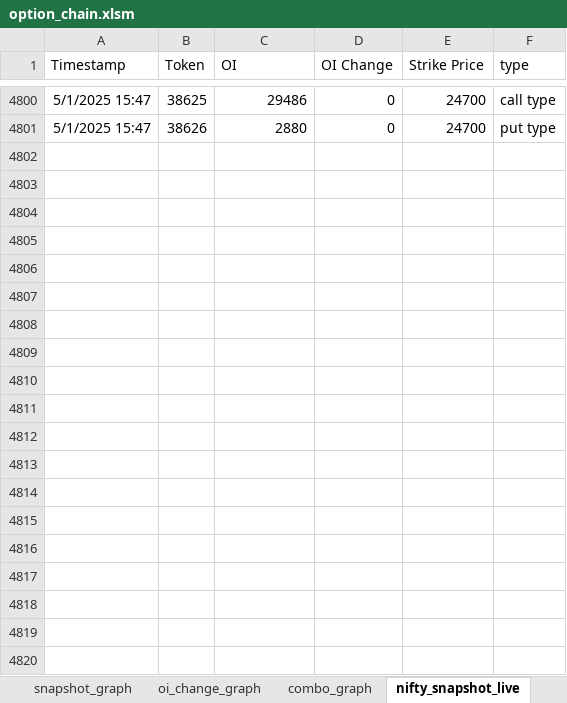
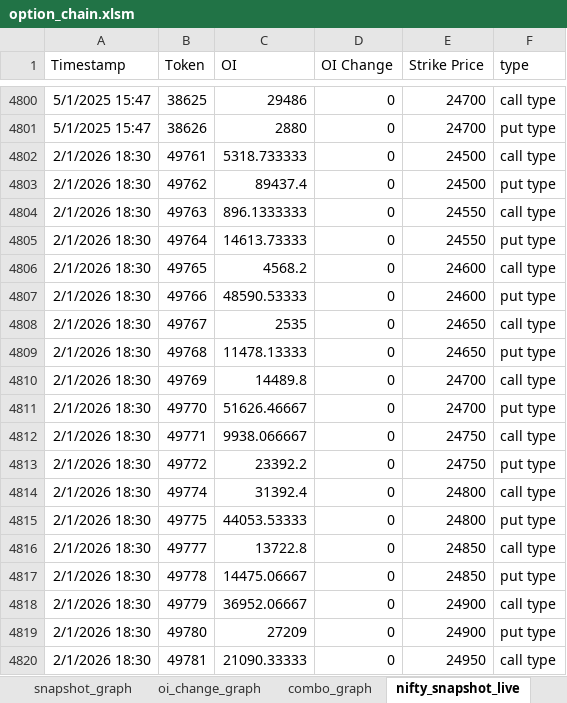
Before and after one commit to Neeraj-prajapat/excel-option-chain, an Excel workbook: option_chain.xlsm, sheet nifty_snapshot_live, drawn as a sheet; only a part is shown, gaps mark what is left out; values as stored, in another font and other column widths than the file's, no borders; table styles not drawn; the diff covers the shown part only; the diff names each change by its address in the sheet, - before the commit and + after, or states it on an @@ line.

```diff
--- a/option_chain.xlsm (sheet nifty_snapshot_live)
+++ b/option_chain.xlsm (sheet nifty_snapshot_live)
+row 4802: 2/1/2026 18:30 | 49761 | 5318.733333 | 0 | 24500 | call type
+row 4803: 2/1/2026 18:30 | 49762 | 89437.4 | 0 | 24500 | put type
+row 4804: 2/1/2026 18:30 | 49763 | 896.1333333 | 0 | 24550 | call type
+row 4805: 2/1/2026 18:30 | 49764 | 14613.73333 | 0 | 24550 | put type
+row 4806: 2/1/2026 18:30 | 49765 | 4568.2 | 0 | 24600 | call type
+row 4807: 2/1/2026 18:30 | 49766 | 48590.53333 | 0 | 24600 | put type
+row 4808: 2/1/2026 18:30 | 49767 | 2535 | 0 | 24650 | call type
+row 4809: 2/1/2026 18:30 | 49768 | 11478.13333 | 0 | 24650 | put type
+row 4810: 2/1/2026 18:30 | 49769 | 14489.8 | 0 | 24700 | call type
+row 4811: 2/1/2026 18:30 | 49770 | 51626.46667 | 0 | 24700 | put type
+row 4812: 2/1/2026 18:30 | 49771 | 9938.066667 | 0 | 24750 | call type
+row 4813: 2/1/2026 18:30 | 49772 | 23392.2 | 0 | 24750 | put type
+row 4814: 2/1/2026 18:30 | 49774 | 31392.4 | 0 | 24800 | call type
+row 4815: 2/1/2026 18:30 | 49775 | 44053.53333 | 0 | 24800 | put type
+row 4816: 2/1/2026 18:30 | 49777 | 13722.8 | 0 | 24850 | call type
+row 4817: 2/1/2026 18:30 | 49778 | 14475.06667 | 0 | 24850 | put type
+row 4818: 2/1/2026 18:30 | 49779 | 36952.06667 | 0 | 24900 | call type
+row 4819: 2/1/2026 18:30 | 49780 | 27209 | 0 | 24900 | put type
+row 4820: 2/1/2026 18:30 | 49781 | 21090.33333 | 0 | 24950 | call type
```
Also changed, not shown: 11 added rows elsewhere in this sheet, sheet nifty, sheet credential, charts or pictures.
